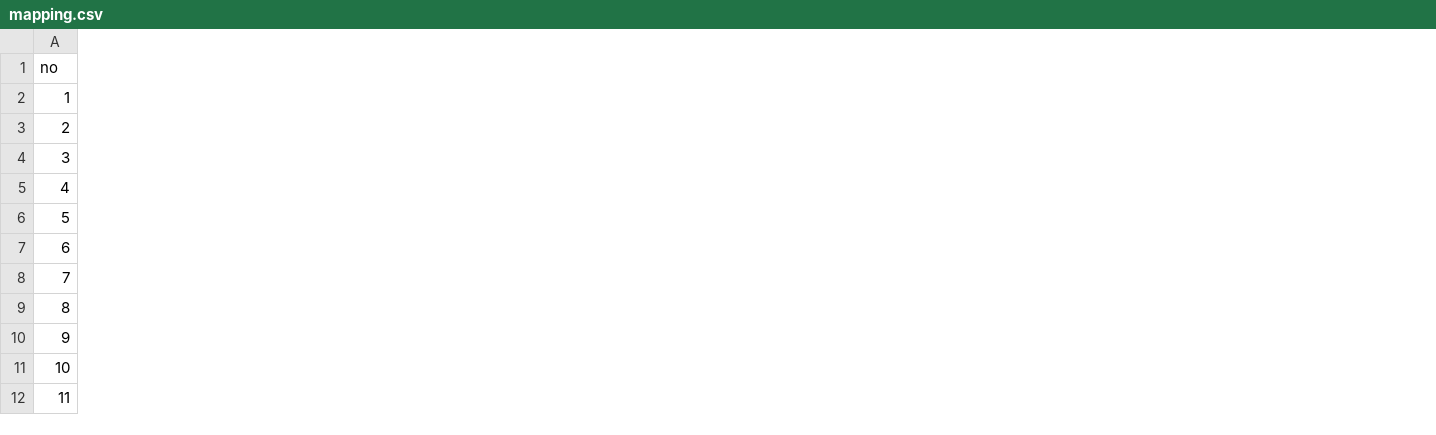
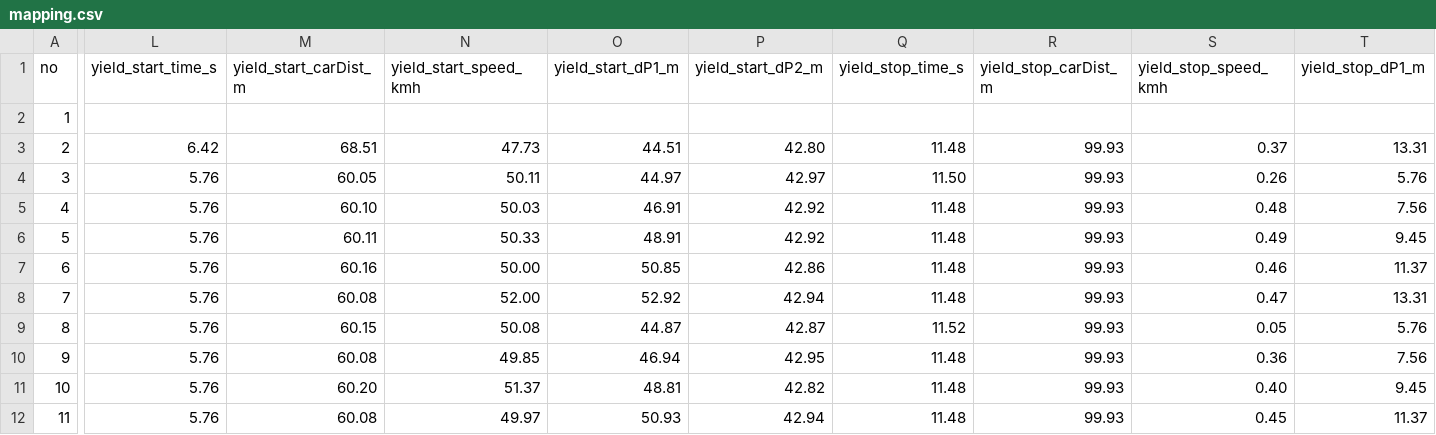
Before and after one commit to bazilinskyy/multiped, a CSV file: mapping.csv, drawn as a sheet; only a part is shown, gaps mark what is left out; the diff covers the shown part only; the diff names each change by its address in the sheet, - before the commit and + after, or states it on an @@ line.

Commit message:
included vehicle log kinematics

```diff
--- a/mapping.csv
+++ b/mapping.csv
+column L (yield_start_time_s), rows 3-12: 6.42 | 5.76 | 5.76 | 5.76 | 5.76 | 5.76 | 5.76 | 5.76 | 5.76 | 5.76
+column M (yield_start_carDist_m), rows 3-12: 68.51 | 60.05 | 60.10 | 60.11 | 60.16 | 60.08 | 60.15 | 60.08 | 60.20 | 60.08
+column N (yield_start_speed_kmh), rows 3-12: 47.73 | 50.11 | 50.03 | 50.33 | 50.00 | 52.00 | 50.08 | 49.85 | 51.37 | 49.97
+column O (yield_start_dP1_m), rows 3-12: 44.51 | 44.97 | 46.91 | 48.91 | 50.85 | 52.92 | 44.87 | 46.94 | 48.81 | 50.93
+column P (yield_start_dP2_m), rows 3-12: 42.80 | 42.97 | 42.92 | 42.92 | 42.86 | 42.94 | 42.87 | 42.95 | 42.82 | 42.94
+column Q (yield_stop_time_s), rows 3-12: 11.48 | 11.50 | 11.48 | 11.48 | 11.48 | 11.48 | 11.52 | 11.48 | 11.48 | 11.48
+column R (yield_stop_carDist_m), rows 3-12: all 99.93
+column S (yield_stop_speed_kmh), rows 3-12: 0.37 | 0.26 | 0.48 | 0.49 | 0.46 | 0.47 | 0.05 | 0.36 | 0.40 | 0.45
+column T (yield_stop_dP1_m), rows 3-12: 13.31 | 5.76 | 7.56 | 9.45 | 11.37 | 13.31 | 5.76 | 7.56 | 9.45 | 11.37
```
Also changed, not shown: 20 added columns elsewhere in this file.
